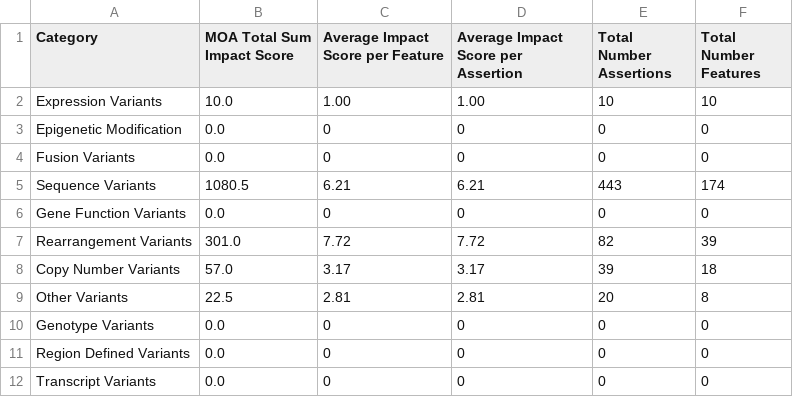
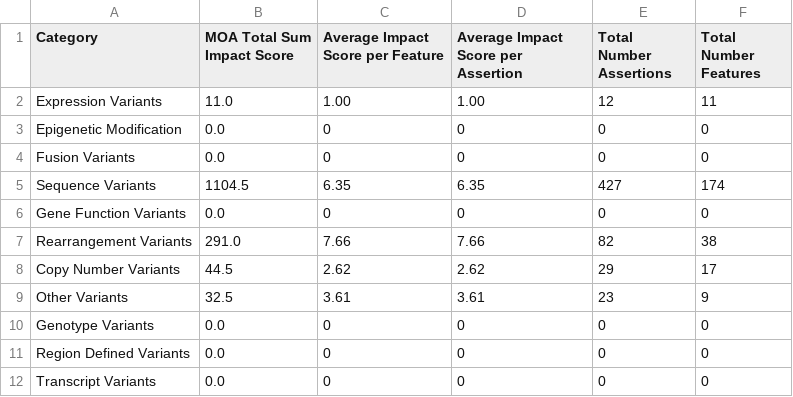
Before and after one commit to GenomicMedLab/variation-normalizer-manuscript, a CSV file: analysis/moa/assertion_analysis/moa_assertion_analysis_output/not_supported_feature_impact_df.csv, drawn as a sheet.

```diff
--- a/analysis/moa/assertion_analysis/moa_assertion_analysis_output/not_supported_feature_impact_df.csv
+++ b/analysis/moa/assertion_analysis/moa_assertion_analysis_output/not_supported_feature_impact_df.csv
@@ -1,10 +1,10 @@
 Category,MOA Total Sum Impact Score,Average Impact Score per Feature,Average Impact Score per Assertion,Total Number Assertions,Total Number Features
-Expression Variants,10.0,1.00,1.00,10,10
+Expression Variants,11.0,1.00,1.00,12,11
 Epigenetic Modification,0.0,0,0,0,0
 Fusion Variants,0.0,0,0,0,0
-Sequence Variants,1080.5,6.21,6.21,443,174
+Sequence Variants,1104.5,6.35,6.35,427,174
 Gene Function Variants,0.0,0,0,0,0
-Rearrangement Variants,301.0,7.72,7.72,82,39
-Copy Number Variants,57.0,3.17,3.17,39,18
-Other Variants,22.5,2.81,2.81,20,8
+Rearrangement Variants,291.0,7.66,7.66,82,38
+Copy Number Variants,44.5,2.62,2.62,29,17
+Other Variants,32.5,3.61,3.61,23,9
 Genotype Variants,0.0,0,0,0,0
```
Also changed, not shown: analysis/moa/feature_analysis/not_supported_variants.csv, analysis/moa/feature_analysis/should_be_able_to_normalize_queries.csv, 7 other files.
